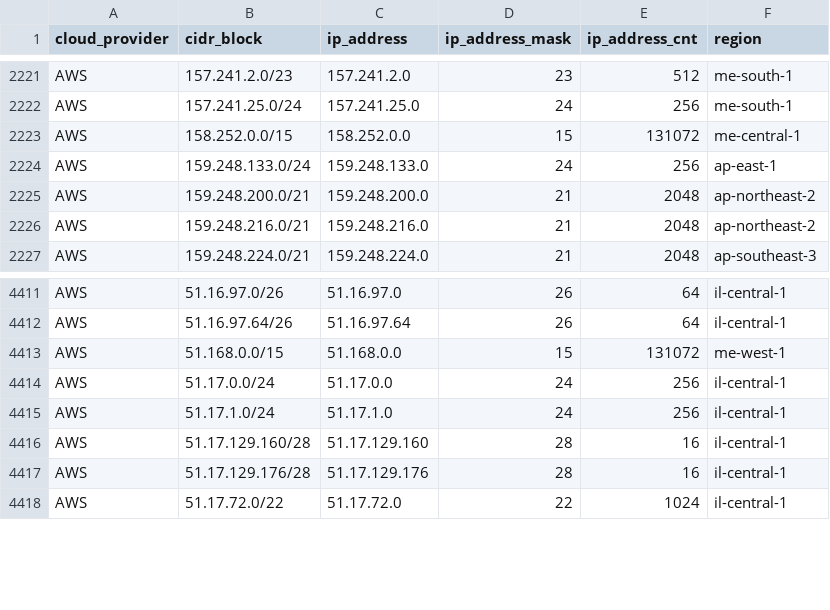
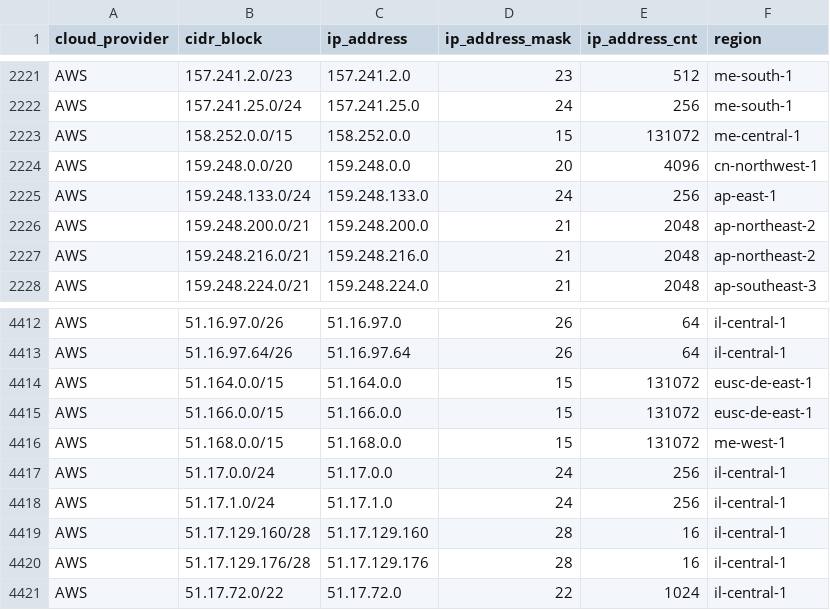
Before and after one commit to tobilg/public-cloud-provider-ip-ranges, a CSV file: data/providers/aws.csv, drawn as a sheet; only a part is shown, gaps mark what is left out; the diff names each change by its address in the sheet, - before the commit and + after, or states it on an @@ line.

Commit message:
[no ci] Data update on 2025-05-17T04:04:48

```diff
--- a/data/providers/aws.csv
+++ b/data/providers/aws.csv
+row 2224: AWS | 159.248.0.0/20 | 159.248.0.0 | 20 | 4096 | cn-northwest-1
+row 4414: AWS | 51.164.0.0/15 | 51.164.0.0 | 15 | 131072 | eusc-de-east-1
+row 4415: AWS | 51.166.0.0/15 | 51.166.0.0 | 15 | 131072 | eusc-de-east-1
```
Also changed, not shown: 11 other files.
